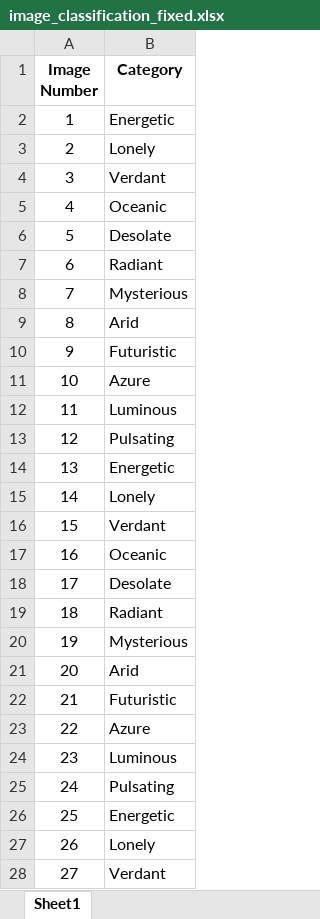
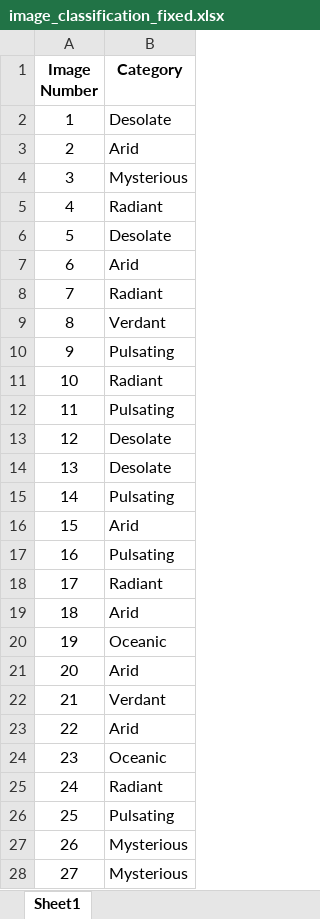
Before and after one commit to alexliu8665/Coding-with-Spatial-Pratice, an Excel workbook: Project/PJ-1/image_classification_fixed.xlsx, sheet Sheet1, drawn as a sheet; only a part is shown; values as stored, in another font and other column widths than the file's, no borders; the diff covers the shown part only; the diff names each change by its address in the sheet, - before the commit and + after, or states it on an @@ line.

```diff
--- a/Project/PJ-1/image_classification_fixed.xlsx (sheet Sheet1)
+++ b/Project/PJ-1/image_classification_fixed.xlsx (sheet Sheet1)
-B2 (Category): Energetic
+B2 (Category): Desolate
-B3 (Category): Lonely
+B3 (Category): Arid
-B4 (Category): Verdant
+B4 (Category): Mysterious
-B5 (Category): Oceanic
+B5 (Category): Radiant
-B7 (Category): Radiant
+B7 (Category): Arid
-B8 (Category): Mysterious
+B8 (Category): Radiant
-B9 (Category): Arid
+B9 (Category): Verdant
-B10 (Category): Futuristic
+B10 (Category): Pulsating
-B11 (Category): Azure
+B11 (Category): Radiant
-B12 (Category): Luminous
+B12 (Category): Pulsating
-B13 (Category): Pulsating
+B13 (Category): Desolate
-B14 (Category): Energetic
+B14 (Category): Desolate
-B15 (Category): Lonely
+B15 (Category): Pulsating
-B16 (Category): Verdant
+B16 (Category): Arid
-B17 (Category): Oceanic
+B17 (Category): Pulsating
-B18 (Category): Desolate
+B18 (Category): Radiant
-B19 (Category): Radiant
+B19 (Category): Arid
-B20 (Category): Mysterious
+B20 (Category): Oceanic
-B22 (Category): Futuristic
+B22 (Category): Verdant
-B23 (Category): Azure
+B23 (Category): Arid
-B24 (Category): Luminous
+B24 (Category): Oceanic
-B25 (Category): Pulsating
+B25 (Category): Radiant
-B26 (Category): Energetic
+B26 (Category): Pulsating
-B27 (Category): Lonely
+B27 (Category): Mysterious
-B28 (Category): Verdant
+B28 (Category): Mysterious
```
Also changed, not shown: 22 edited cells elsewhere in this sheet, 3 other files.
